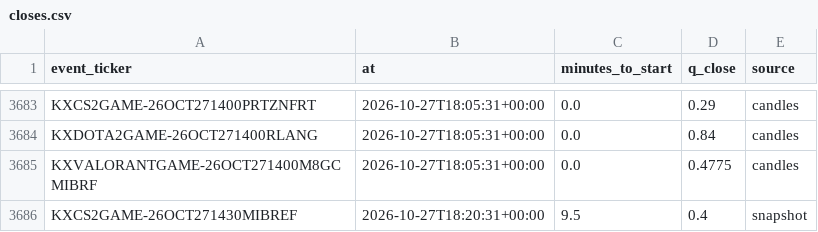
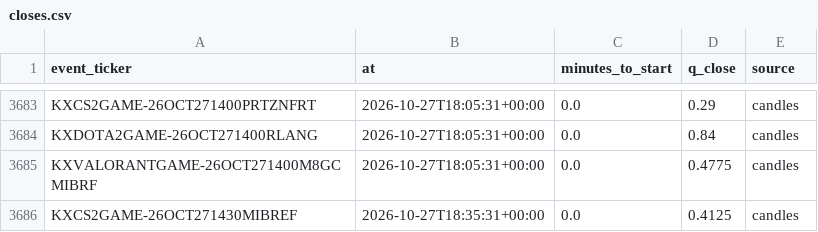
Before and after one commit to nathangin/esports-betting, a CSV file: state/paper/closes.csv, drawn as a sheet; only a part is shown, gaps mark what is left out.

```diff
--- a/state/paper/closes.csv
+++ b/state/paper/closes.csv
@@ -3685,2 +3685,2 @@ KXDOTA2GAME-26OCT271400RLANG,2026-10-27T18:05:31+00:00,0.0,0.84,candles
 KXVALORANTGAME-26OCT271400M8GCMIBRF,2026-10-27T18:05:31+00:00,0.0,0.4775,candles
-KXCS2GAME-26OCT271430MIBREF,2026-10-27T18:20:31+00:00,9.5,0.4,snapshot
+KXCS2GAME-26OCT271430MIBREF,2026-10-27T18:35:31+00:00,0.0,0.4125,candles
```
Also changed, not shown: 4 other files.
